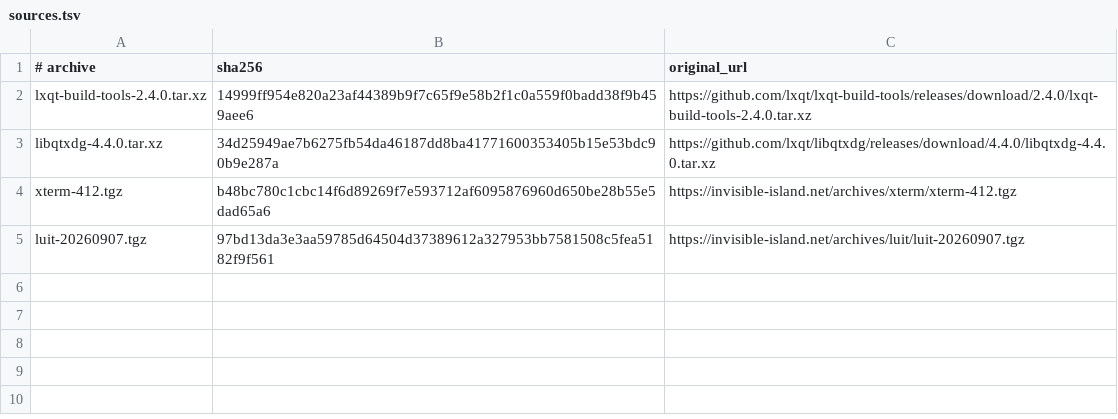
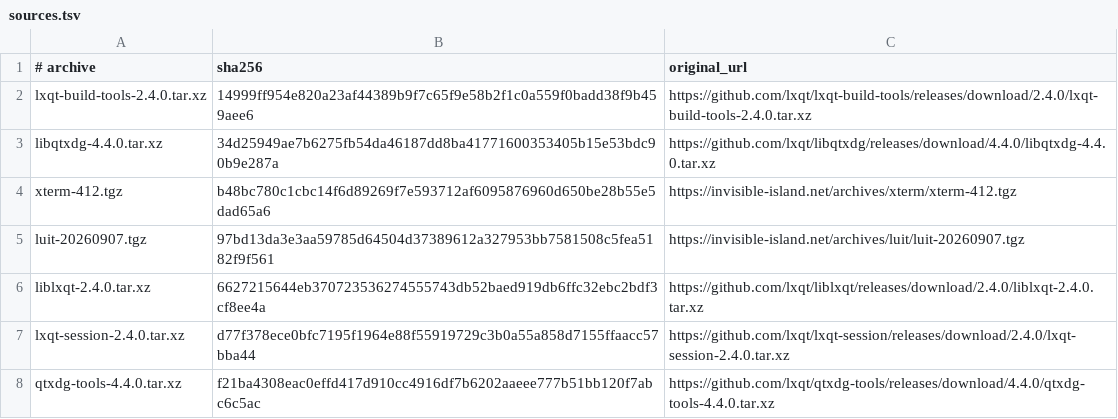
Before and after one commit to oxtech-ember/EmberBSD-Ports, a TSV file: probes/lxqt/sources.tsv, drawn as a sheet.

Commit message:
Record the current LXQt sources and Bigscreen Bluetooth contract

```diff
--- a/probes/lxqt/sources.tsv
+++ b/probes/lxqt/sources.tsv
@@ -5 +5,4 @@ xterm-412.tgz	b48bc780c1cbc14f6d89269f7e593712af6095876960d650be28b55e5dad65a6	h
 luit-20260907.tgz	97bd13da3e3aa59785d64504d37389612a327953bb7581508c5fea5182f9f561	https://invisible-island.net/archives/luit/luit-20260907.tgz
+liblxqt-2.4.0.tar.xz	6627215644eb370723536274555743db52baed919db6ffc32ebc2bdf3cf8ee4a	https://github.com/lxqt/liblxqt/releases/download/2.4.0/liblxqt-2.4.0.tar.xz
+lxqt-session-2.4.0.tar.xz	d77f378ece0bfc7195f1964e88f55919729c3b0a55a858d7155ffaacc57bba44	https://github.com/lxqt/lxqt-session/releases/download/2.4.0/lxqt-session-2.4.0.tar.xz
+qtxdg-tools-4.4.0.tar.xz	f21ba4308eac0effd417d910cc4916df7b6202aaeee777b51bb120f7abc6c5ac	https://github.com/lxqt/qtxdg-tools/releases/download/4.4.0/qtxdg-tools-4.4.0.tar.xz
```
Also changed, not shown: probes/plasma-bigscreen/sources.tsv, 1 other file.
